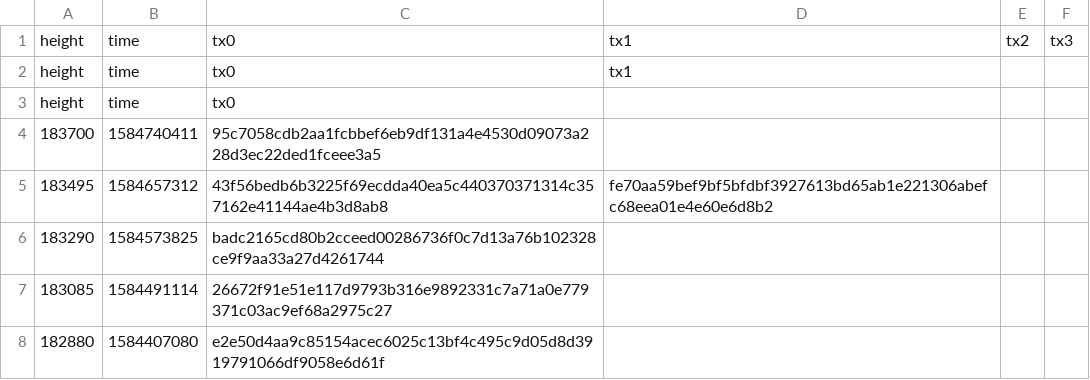
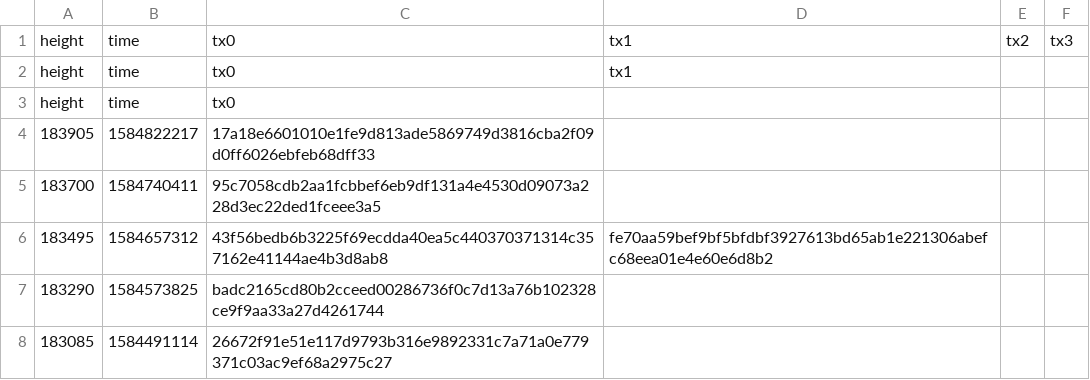
Before and after one commit to biblepay-community/bbp_stats, a CSV file: daily_superblock.csv, drawn as a sheet; only a part is shown; the shorter side is filled out with more unchanged rows.

```diff
--- a/daily_superblock.csv
+++ b/daily_superblock.csv
@@ -3,2 +3,3 @@ height,time,tx0,tx1
 height,time,tx0
+183905,1584822217,17a18e6601010e1fe9d813ade5869749d3816cba2f09d0ff6026ebfeb68dff33
 183700,1584740411,95c7058cdb2aa1fcbbef6eb9df131a4e4530d09073a228d3ec22ded1fceee3a5
```
Also changed, not shown: dwssummary.csv, reward.csv, 2 other files.
